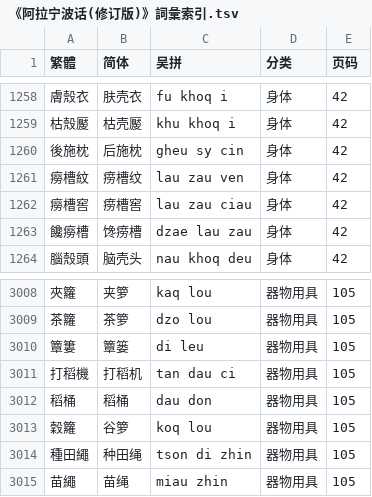
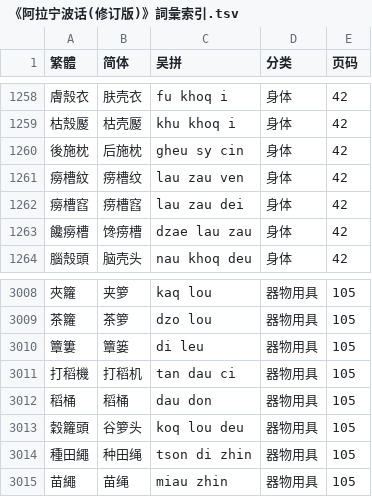
Before and after one commit to ionkaon/data, a TSV file: 《阿拉宁波话(修订版)》詞彙索引.tsv, drawn as a sheet; only a part is shown, gaps mark what is left out.

Commit message:
fix(朱版): 癆槽窖->癆槽窞, 穀籮->穀籮頭

```diff
--- a/《阿拉宁波话(修订版)》詞彙索引.tsv
+++ b/《阿拉宁波话(修订版)》詞彙索引.tsv
@@ -1261,3 +1261,3 @@
 癆槽紋	痨槽纹	lau zau ven	身体	42
-癆槽窖	痨槽窖	lau zau ciau	身体	42
+癆槽窞	痨槽窞	lau zau dei	身体	42
 饞癆槽	馋痨槽	dzae lau zau	身体	42
@@ -3012,3 +3012,3 @@
 稻桶	稻桶	dau don	器物用具	105
-穀籮	谷箩	koq lou	器物用具	105
+穀籮頭	谷箩头	koq lou deu	器物用具	105
 種田繩	种田绳	tson di zhin	器物用具	105
```
